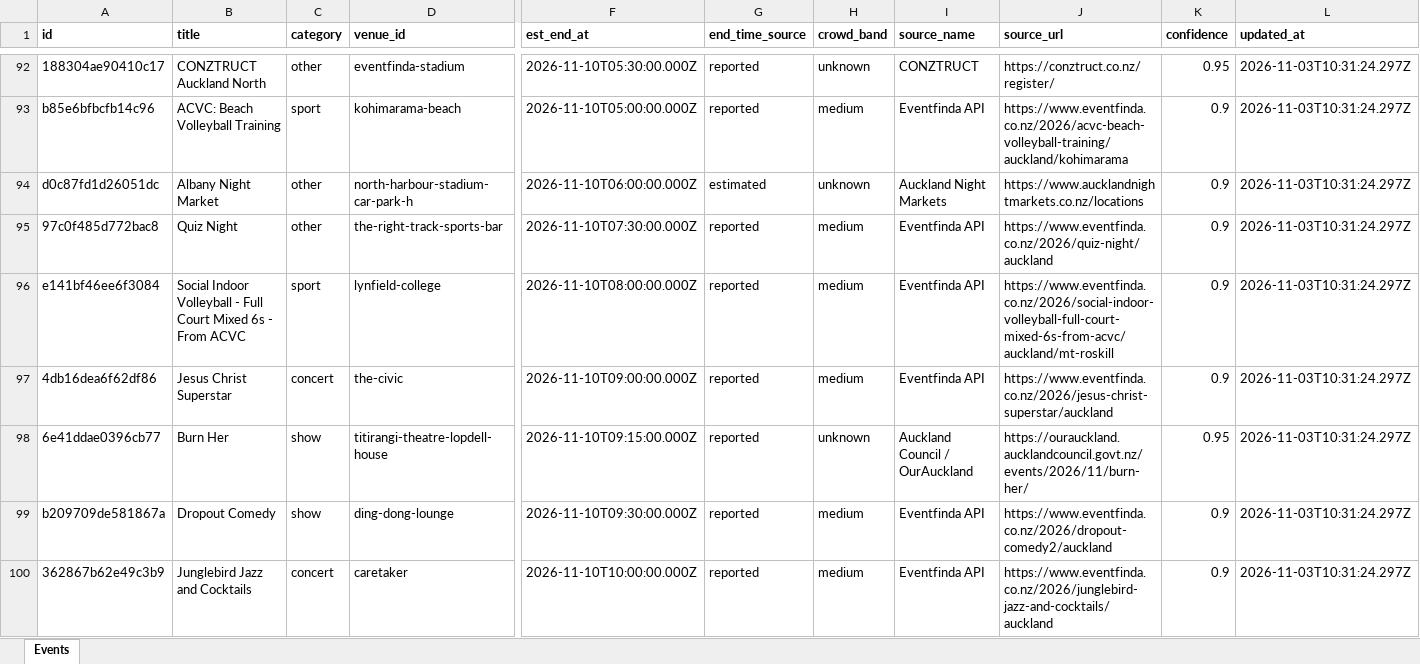
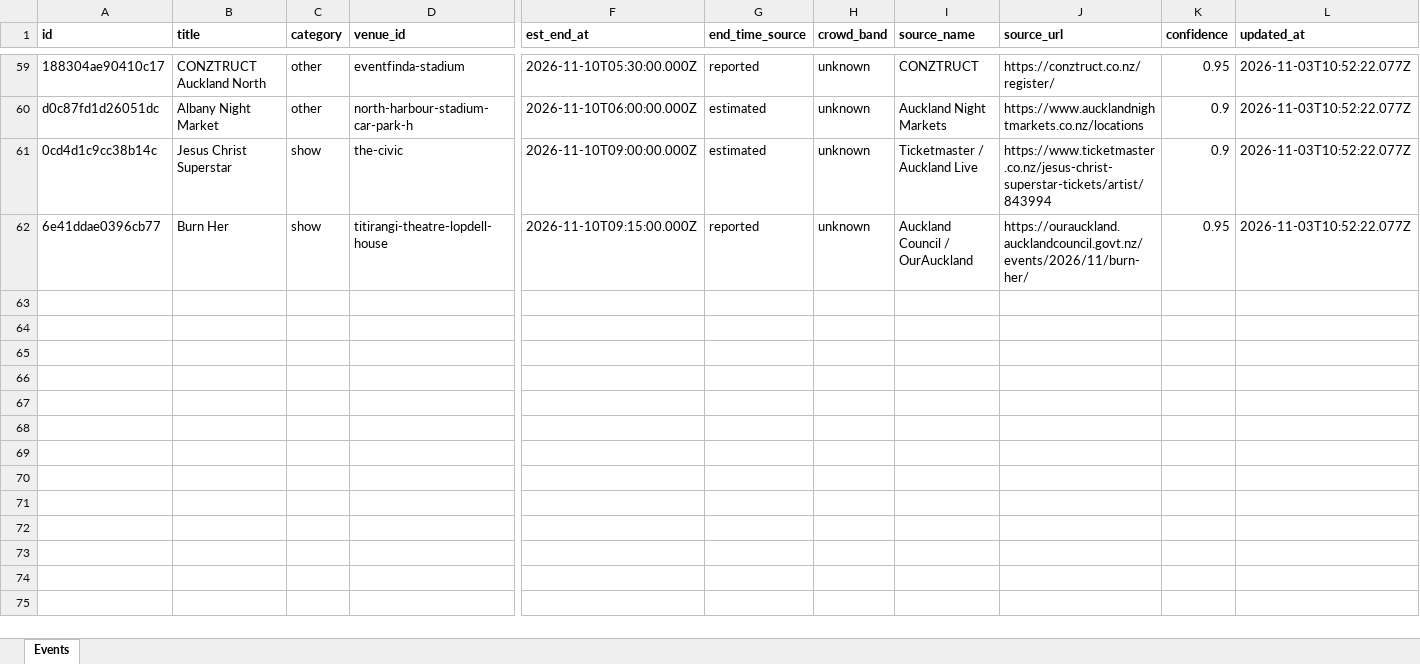
Before and after one commit to sreza756742/crowdroute, an Excel workbook: data/events.xlsx, sheet Events, drawn as a sheet; only a part is shown, gaps mark what is left out; values as stored, in another font and other column widths than the file's, no borders; removed rows and columns are numbered as before the commit, all else as after; rows hold the shown columns only; the diff covers the shown part only; the diff names each change by its address in the sheet, - before the commit and + after, or states it on an @@ line.

```diff
--- a/data/events.xlsx (sheet Events)
+++ b/data/events.xlsx (sheet Events)
-L59 (updated_at): 2026-11-03T10:31:24.297Z
+L59 (updated_at): 2026-11-03T10:52:22.077Z
-row 93: b85e6bfbcfb14c96 | ACVC: Beach Volleyball Training | sport | kohimarama-beach | 2026-11-10T05:00:00.000Z | reported | medium | Eventfinda API | https://www.eventfinda.co.nz/2026/acvc-beach-volleyball-training/auckland/kohimarama | 0.9 | 2026-11-03T10:31:24.297Z
-L60 (updated_at): 2026-11-03T10:31:24.297Z
+L60 (updated_at): 2026-11-03T10:52:22.077Z
-row 95: 97c0f485d772bac8 | Quiz Night | other | the-right-track-sports-bar | 2026-11-10T07:30:00.000Z | reported | medium | Eventfinda API | https://www.eventfinda.co.nz/2026/quiz-night/auckland | 0.9 | 2026-11-03T10:31:24.297Z
-row 96: e141bf46ee6f3084 | Social Indoor Volleyball - Full Court Mixed 6s - From ACVC | sport | lynfield-college | 2026-11-10T08:00:00.000Z | reported | medium | Eventfinda API | https://www.eventfinda.co.nz/2026/social-indoor-volleyball-full-court-mixed-6s-from-acvc/auckland/mt-roskill | 0.9 | 2026-11-03T10:31:24.297Z
-A61 (id): 4db16dea6f62df86
+A61 (id): 0cd4d1c9cc38b14c
-C61 (category): concert
+C61 (category): show
-G61 (end_time_source): reported
+G61 (end_time_source): estimated
-H61 (crowd_band): medium
+H61 (crowd_band): unknown
-I61 (source_name): Eventfinda API
+I61 (source_name): Ticketmaster / Auckland Live
-J61 (source_url): https://www.eventfinda.co.nz/2026/jesus-christ-superstar/auckland
+J61 (source_url): https://www.ticketmaster.co.nz/jesus-christ-superstar-tickets/artist/843994
-L61:L62 (updated_at): 2026-11-03T10:31:24.297Z
+L61:L62 (updated_at): 2026-11-03T10:52:22.077Z
-row 99: b209709de581867a | Dropout Comedy | show | ding-dong-lounge | 2026-11-10T09:30:00.000Z | reported | medium | Eventfinda API | https://www.eventfinda.co.nz/2026/dropout-comedy2/auckland | 0.9 | 2026-11-03T10:31:24.297Z
-row 100: 362867b62e49c3b9 | Junglebird Jazz and Cocktails | concert | caretaker | 2026-11-10T10:00:00.000Z | reported | medium | Eventfinda API | https://www.eventfinda.co.nz/2026/junglebird-jazz-and-cocktails/auckland | 0.9 | 2026-11-03T10:31:24.297Z
```
Also changed, not shown: 33 removed rows and 57 edited cells elsewhere in this sheet, 4 other files.
